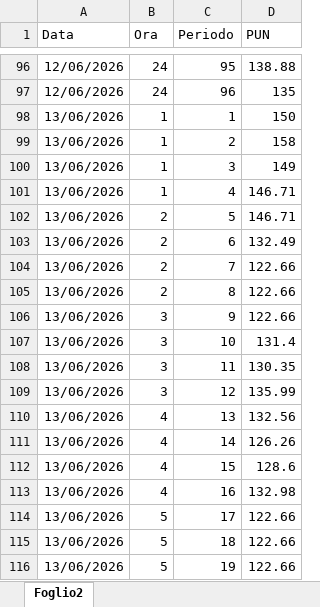
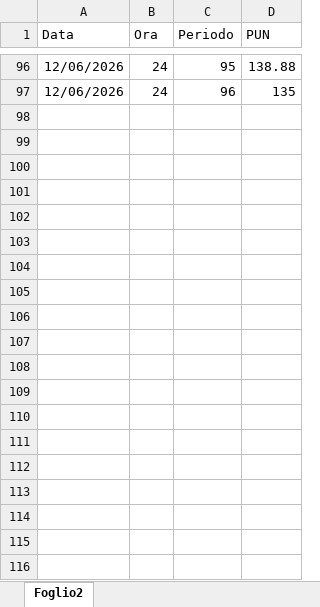
Before and after one commit to faberBI/Forecast_PUN, an Excel workbook: dati_input/Add-on-PUN.xlsx, sheet Foglio2, drawn as a sheet; only a part is shown, gaps mark what is left out; values as stored, in another font and other column widths than the file's, no borders; charts and pictures not drawn; the diff covers the shown part only; the diff names each change by its address in the sheet, - before the commit and + after, or states it on an @@ line.

Commit message:
Add files via upload

```diff
--- a/dati_input/Add-on-PUN.xlsx (sheet Foglio2)
+++ b/dati_input/Add-on-PUN.xlsx (sheet Foglio2)
-row 98: 13/06/2026 | 1 | 1 | 150
-row 99: 13/06/2026 | 1 | 2 | 158
-row 100: 13/06/2026 | 1 | 3 | 149
-row 101: 13/06/2026 | 1 | 4 | 146.71
-row 102: 13/06/2026 | 2 | 5 | 146.71
-row 103: 13/06/2026 | 2 | 6 | 132.49
-row 104: 13/06/2026 | 2 | 7 | 122.66
-row 105: 13/06/2026 | 2 | 8 | 122.66
-row 106: 13/06/2026 | 3 | 9 | 122.66
-row 107: 13/06/2026 | 3 | 10 | 131.4
-row 108: 13/06/2026 | 3 | 11 | 130.35
-row 109: 13/06/2026 | 3 | 12 | 135.99
-row 110: 13/06/2026 | 4 | 13 | 132.56
-row 111: 13/06/2026 | 4 | 14 | 126.26
-row 112: 13/06/2026 | 4 | 15 | 128.6
-row 113: 13/06/2026 | 4 | 16 | 132.98
-row 114: 13/06/2026 | 5 | 17 | 122.66
-row 115: 13/06/2026 | 5 | 18 | 122.66
-row 116: 13/06/2026 | 5 | 19 | 122.66
```
Also changed, not shown: 173 removed rows elsewhere in this sheet.
